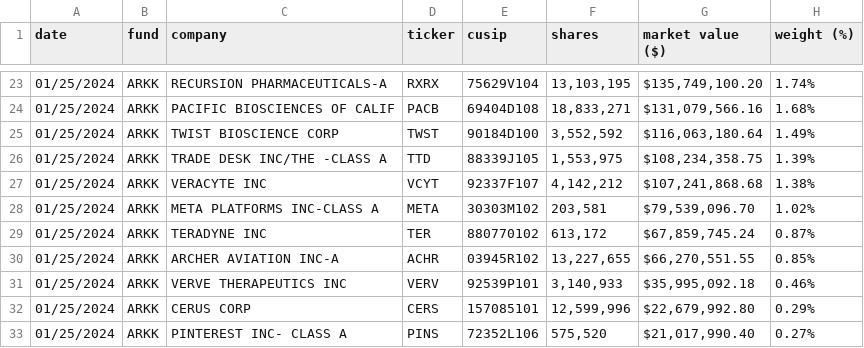
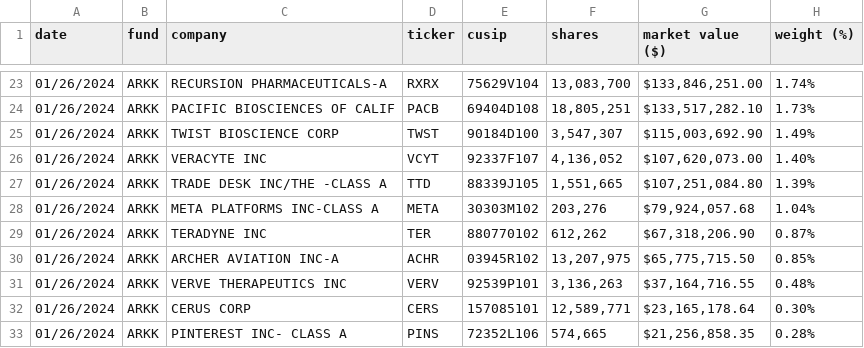
Before and after one commit to tsekityam/ark-funds-flat-data, a CSV file: ARK_INNOVATION_ETF_ARKK_HOLDINGS.csv, drawn as a sheet; only a part is shown, gaps mark what is left out; the diff covers the shown part only.

Commit message:
Flat: latest data (2024-01-27T00:18:31.060Z) {   "date": "2024-01-27T00:18:31.060Z",   "files": [     {       "name": "ARK_INNOVATION_ETF_ARKK_HOLDINGS.csv",       "deltaBytes": 0,       "source": "https://ark-funds.com/wp-content/uploads/funds-etf-csv/ARK_INNOVATION_ETF_ARKK_HOLDINGS.csv"     },     {       "name": "raw/ARK_INNOVATION_ETF_ARKK_HOLDINGS.csv",       "deltaBytes": 0,       "source": "https://ark-funds.com/wp-content/uploads/funds-etf-csv/ARK_INNOVATION_ETF_ARKK_HOLDINGS.csv"     }   ] }

```diff
--- a/ARK_INNOVATION_ETF_ARKK_HOLDINGS.csv
+++ b/ARK_INNOVATION_ETF_ARKK_HOLDINGS.csv
@@ -23,11 +23,11 @@ date,fund,company,ticker,cusip,shares,market value ($),weight (%)
-01/25/2024,ARKK,RECURSION PHARMACEUTICALS-A,RXRX,75629V104,"13,103,195","$135,749,100.20",1.74%
-01/25/2024,ARKK,PACIFIC BIOSCIENCES OF CALIF,PACB,69404D108,"18,833,271","$131,079,566.16",1.68%
-01/25/2024,ARKK,TWIST BIOSCIENCE CORP,TWST,90184D100,"3,552,592","$116,063,180.64",1.49%
-01/25/2024,ARKK,TRADE DESK INC/THE -CLASS A,TTD,88339J105,"1,553,975","$108,234,358.75",1.39%
-01/25/2024,ARKK,VERACYTE INC,VCYT,92337F107,"4,142,212","$107,241,868.68",1.38%
-01/25/2024,ARKK,META PLATFORMS INC-CLASS A,META,30303M102,"203,581","$79,539,096.70",1.02%
-01/25/2024,ARKK,TERADYNE INC,TER,880770102,"613,172","$67,859,745.24",0.87%
-01/25/2024,ARKK,ARCHER AVIATION INC-A,ACHR,03945R102,"13,227,655","$66,270,551.55",0.85%
-01/25/2024,ARKK,VERVE THERAPEUTICS INC,VERV,92539P101,"3,140,933","$35,995,092.18",0.46%
-01/25/2024,ARKK,CERUS CORP,CERS,157085101,"12,599,996","$22,679,992.80",0.29%
-01/25/2024,ARKK,PINTEREST INC- CLASS A,PINS,72352L106,"575,520","$21,017,990.40",0.27%
+01/26/2024,ARKK,RECURSION PHARMACEUTICALS-A,RXRX,75629V104,"13,083,700","$133,846,251.00",1.74%
+01/26/2024,ARKK,PACIFIC BIOSCIENCES OF CALIF,PACB,69404D108,"18,805,251","$133,517,282.10",1.73%
+01/26/2024,ARKK,TWIST BIOSCIENCE CORP,TWST,90184D100,"3,547,307","$115,003,692.90",1.49%
+01/26/2024,ARKK,VERACYTE INC,VCYT,92337F107,"4,136,052","$107,620,073.00",1.40%
+01/26/2024,ARKK,TRADE DESK INC/THE -CLASS A,TTD,88339J105,"1,551,665","$107,251,084.80",1.39%
+01/26/2024,ARKK,META PLATFORMS INC-CLASS A,META,30303M102,"203,276","$79,924,057.68",1.04%
+01/26/2024,ARKK,TERADYNE INC,TER,880770102,"612,262","$67,318,206.90",0.87%
+01/26/2024,ARKK,ARCHER AVIATION INC-A,ACHR,03945R102,"13,207,975","$65,775,715.50",0.85%
+01/26/2024,ARKK,VERVE THERAPEUTICS INC,VERV,92539P101,"3,136,263","$37,164,716.55",0.48%
+01/26/2024,ARKK,CERUS CORP,CERS,157085101,"12,589,771","$23,165,178.64",0.30%
+01/26/2024,ARKK,PINTEREST INC- CLASS A,PINS,72352L106,"574,665","$21,256,858.35",0.28%
```
Also changed, not shown: 3 added rows, 3 removed rows and 83 edited cells elsewhere in this file, raw/ARK_INNOVATION_ETF_ARKK_HOLDINGS.csv.
